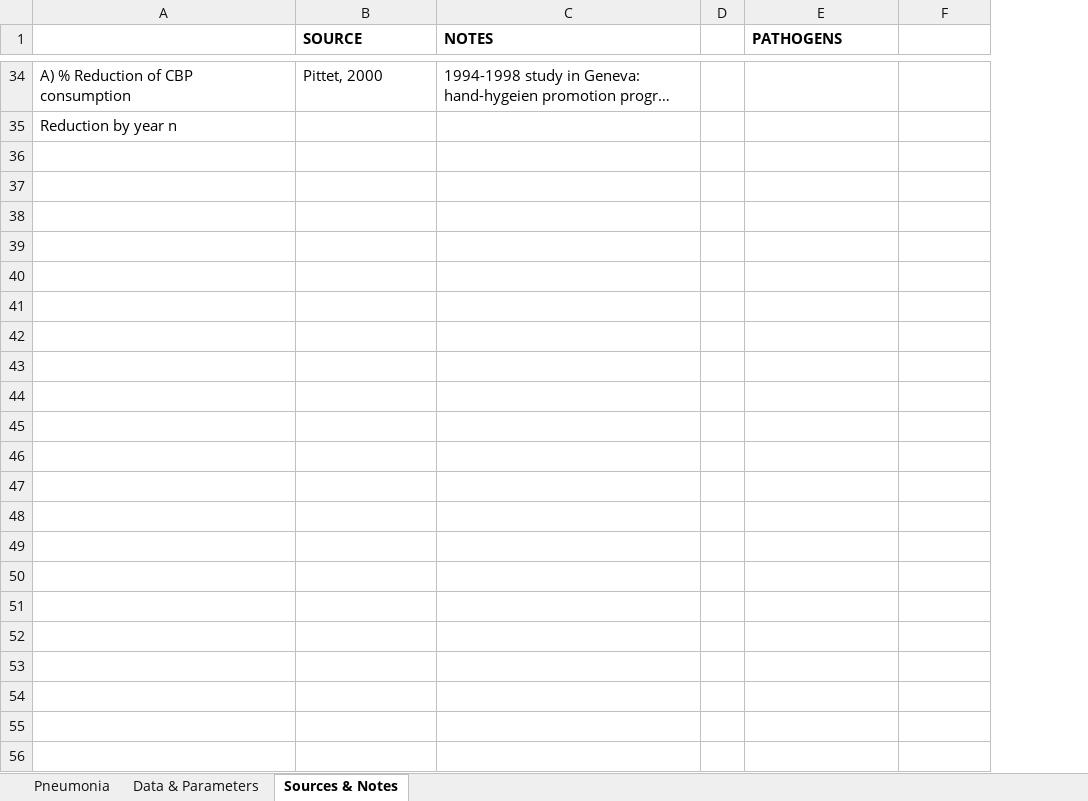
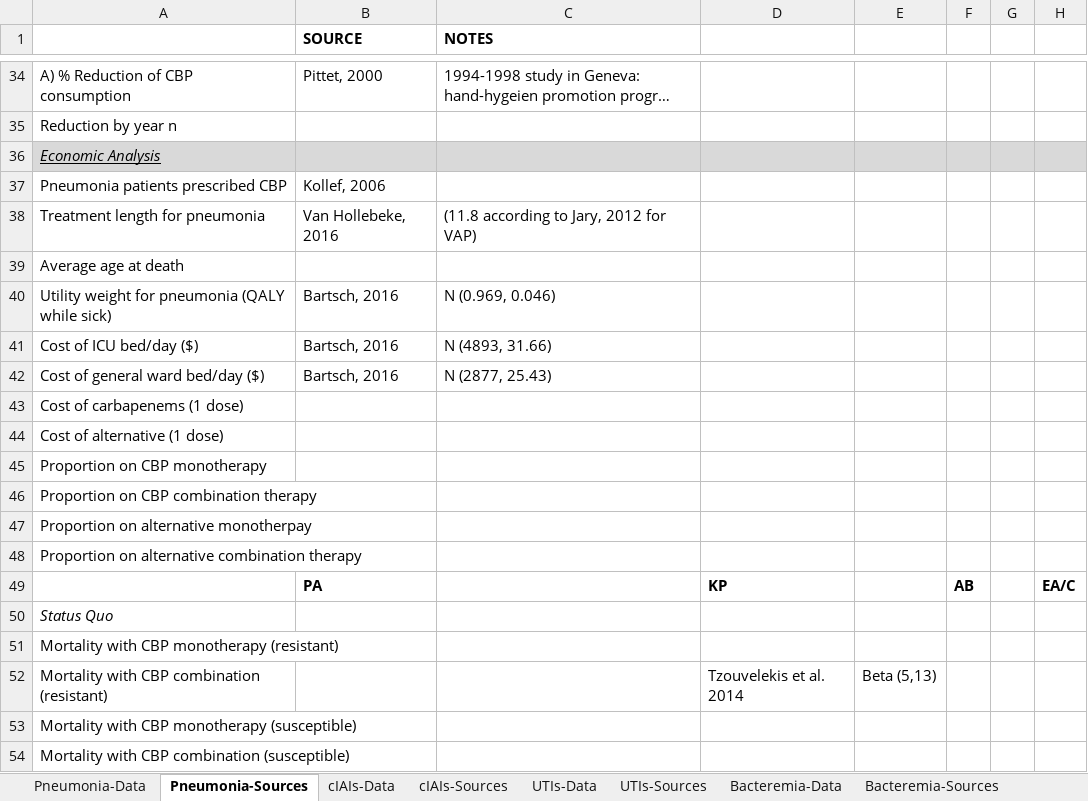
Before and after one commit to amber-t/Carbapenem-Resistance, an Excel workbook: CBP_params.xlsx, sheet Pneumonia-Sources, drawn as a sheet; only a part is shown, gaps mark what is left out; long unchanged cells end in …; values as stored, in another font and other column widths than the file's, no borders; removed rows and columns are numbered as before the commit, all else as after; the diff covers the shown part only; the diff names each change by its address in the sheet, - before the commit and + after, or states it on an @@ line.

Commit message:
New parameter sheet with costs

```diff
--- a/CBP_params.xlsx (sheet Pneumonia-Sources)
+++ b/CBP_params.xlsx (sheet Pneumonia-Sources)
-sheet tab: Data & Parameters
+sheet tab: Pneumonia-Data
-sheet tab: Sources & Notes
+sheet tab: Pneumonia-Sources
-sheet tab: Pneumonia
+sheet tab: cIAIs-Data
+sheet tab: cIAIs-Sources
+sheet tab: UTIs-Data
+sheet tab: UTIs-Sources
+sheet tab: Bacteremia-Data
+sheet tab: Bacteremia-Sources
-column D, empty
+column F, empty
+column G, empty
+column H, empty
-D1: PATHOGENS
+D1: (empty)
+row 36: Economic Analysis
+row 37: Pneumonia patients prescribed CBP | Kollef, 2006
+row 38: Treatment length for pneumonia | Van Hollebeke, 2016 | (11.8 according to Jary, 2012 for VAP)
+row 39: Average age at death
+row 40: Utility weight for pneumonia (QALY while sick) | Bartsch, 2016 | N (0.969, 0.046)
+row 41: Cost of ICU bed/day ($) | Bartsch, 2016 | N (4893, 31.66)
+row 42: Cost of general ward bed/day ($) | Bartsch, 2016 | N (2877, 25.43)
+row 43: Cost of carbapenems (1 dose)
+row 44: Cost of alternative (1 dose)
+row 45: Proportion on CBP monotherapy
+row 46: Proportion on CBP combination therapy
+row 47: Proportion on alternative monotherpay
+row 48: Proportion on alternative combination therapy
+row 49:  | PA |  | KP |  | AB |  | EA/C
+row 50: Status Quo
+row 51: Mortality with CBP monotherapy (resistant)
+row 52: Mortality with CBP combination (resistant) |  |  | Tzouvelekis et al. 2014 | Beta (5,13)
+row 53: Mortality with CBP monotherapy (susceptible)
+row 54: Mortality with CBP combination (susceptible)
```
Also changed, not shown: 13 added rows, 14 edited cells and cell formats elsewhere in this sheet, sheet Pneumonia-Data, formulas that keep their value.
